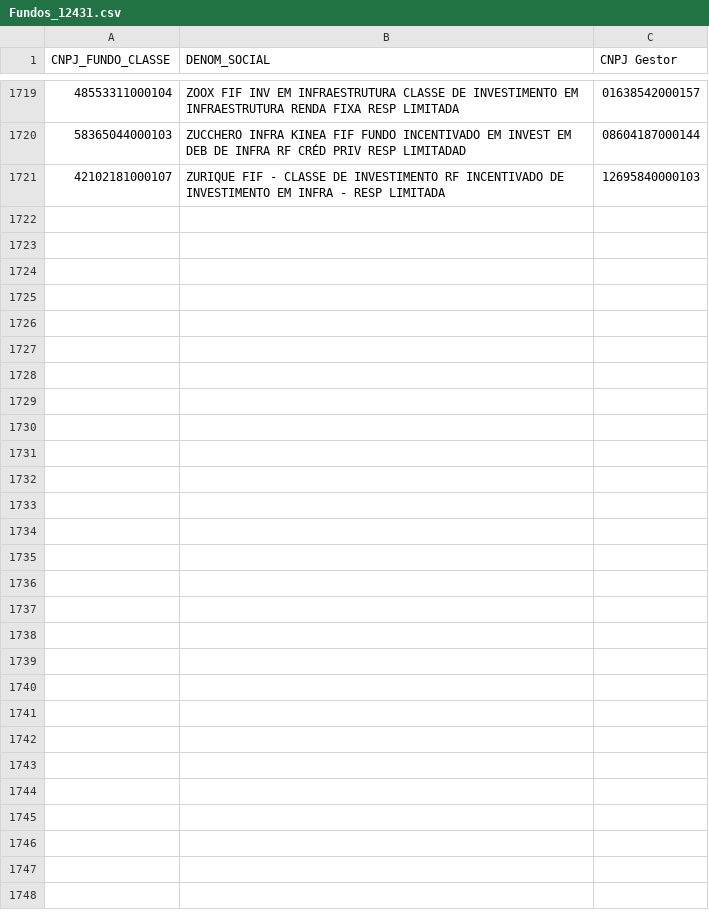
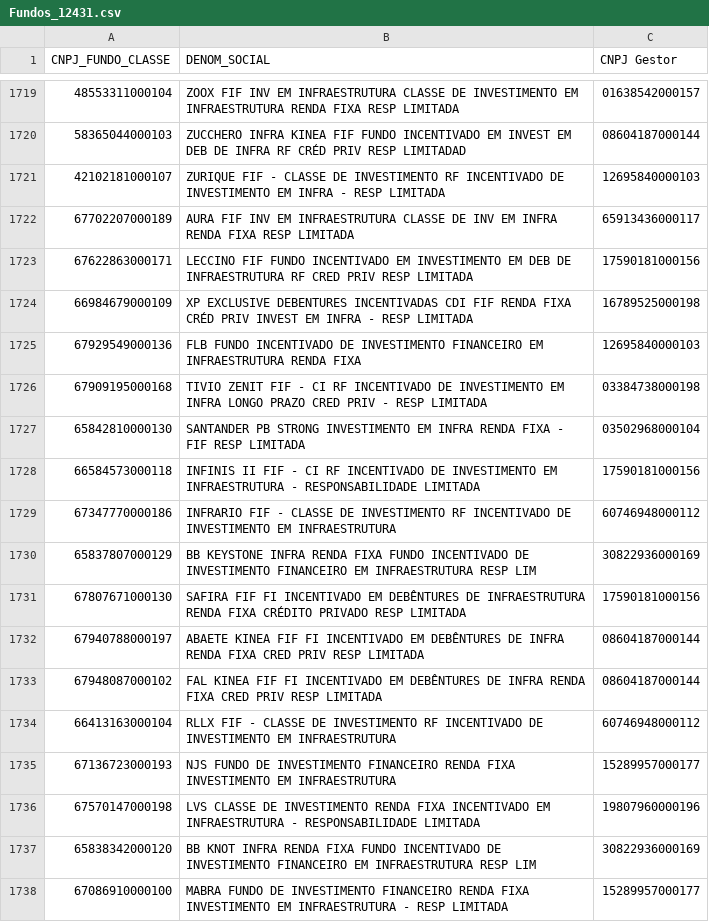
Before and after one commit to antoniocrsj/debentures-dashboard, a CSV file: tools/Fundos_12431.csv, drawn as a sheet; only a part is shown, gaps mark what is left out.

```diff
--- a/tools/Fundos_12431.csv
+++ b/tools/Fundos_12431.csv
@@ -1721 +1721,18 @@ CNPJ_FUNDO_CLASSE,DENOM_SOCIAL,CNPJ Gestor
 "42102181000107","ZURIQUE FIF - CLASSE DE INVESTIMENTO RF INCENTIVADO DE INVESTIMENTO EM INFRA - RESP LIMITADA","12695840000103"
+"67702207000189","AURA FIF INV EM INFRAESTRUTURA CLASSE DE INV EM INFRA RENDA FIXA RESP LIMITADA","65913436000117"
+"67622863000171","LECCINO FIF FUNDO INCENTIVADO EM INVESTIMENTO EM DEB DE INFRAESTRUTURA RF CRED PRIV RESP LIMITADA","17590181000156"
+"66984679000109","XP EXCLUSIVE DEBENTURES INCENTIVADAS CDI FIF RENDA FIXA CRÉD PRIV INVEST EM INFRA - RESP LIMITADA","16789525000198"
+"67929549000136","FLB FUNDO INCENTIVADO DE INVESTIMENTO FINANCEIRO EM INFRAESTRUTURA RENDA FIXA","12695840000103"
+"67909195000168","TIVIO ZENIT FIF - CI RF INCENTIVADO DE INVESTIMENTO EM INFRA LONGO PRAZO CRED PRIV - RESP LIMITADA","03384738000198"
+"65842810000130","SANTANDER PB STRONG INVESTIMENTO EM INFRA RENDA FIXA - FIF RESP LIMITADA","03502968000104"
+"66584573000118","INFINIS II FIF - CI RF INCENTIVADO DE INVESTIMENTO EM INFRAESTRUTURA - RESPONSABILIDADE LIMITADA","17590181000156"
+"67347770000186","INFRARIO FIF - CLASSE DE INVESTIMENTO RF INCENTIVADO DE INVESTIMENTO EM INFRAESTRUTURA","60746948000112"
+"65837807000129","BB KEYSTONE INFRA RENDA FIXA FUNDO INCENTIVADO DE INVESTIMENTO FINANCEIRO EM INFRAESTRUTURA RESP LIM","30822936000169"
+"67807671000130","SAFIRA FIF FI INCENTIVADO EM DEBÊNTURES DE INFRAESTRUTURA RENDA FIXA CRÉDITO PRIVADO RESP LIMITADA","17590181000156"
+"67940788000197","ABAETE KINEA FIF FI INCENTIVADO EM DEBÊNTURES DE INFRA RENDA FIXA CRED PRIV RESP LIMITADA","08604187000144"
+"67948087000102","FAL KINEA FIF FI INCENTIVADO EM DEBÊNTURES DE INFRA RENDA FIXA CRED PRIV RESP LIMITADA","08604187000144"
+"66413163000104","RLLX FIF - CLASSE DE INVESTIMENTO RF INCENTIVADO DE INVESTIMENTO EM INFRAESTRUTURA","60746948000112"
+"67136723000193","NJS FUNDO DE INVESTIMENTO FINANCEIRO RENDA FIXA INVESTIMENTO EM INFRAESTRUTURA","15289957000177"
+"67570147000198","LVS CLASSE DE INVESTIMENTO RENDA FIXA INCENTIVADO EM INFRAESTRUTURA - RESPONSABILIDADE LIMITADA","19807960000196"
+"65838342000120","BB KNOT INFRA RENDA FIXA FUNDO INCENTIVADO DE INVESTIMENTO FINANCEIRO EM INFRAESTRUTURA RESP LIM","30822936000169"
+"67086910000100","MABRA FUNDO DE INVESTIMENTO FINANCEIRO RENDA FIXA INVESTIMENTO EM INFRAESTRUTURA - RESP LIMITADA","15289957000177"
```
